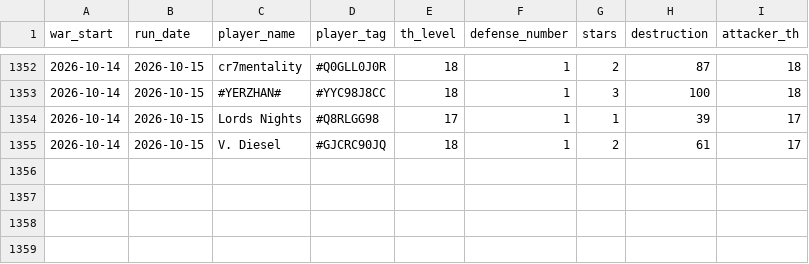
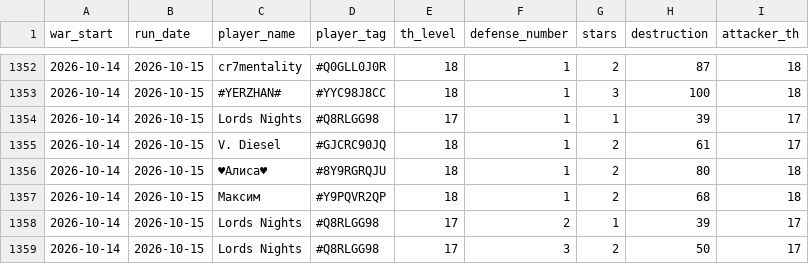
Before and after one commit to irisMoonwhisper/clash-of-clansh-scripts, a CSV file: war_defenses.csv, drawn as a sheet; only a part is shown, gaps mark what is left out; the diff names each change by its address in the sheet, - before the commit and + after, or states it on an @@ line.

```diff
--- a/war_defenses.csv
+++ b/war_defenses.csv
+row 1356: 2026-10-14 | 2026-10-15 | ♥Алиса♥ | #8Y9RGRQJU | 18 | 1 | 2 | 80 | 18
+row 1357: 2026-10-14 | 2026-10-15 | Максим | #Y9PQVR2QP | 18 | 1 | 2 | 68 | 18
+row 1358: 2026-10-14 | 2026-10-15 | Lords Nights | #Q8RLGG98 | 17 | 2 | 1 | 39 | 17
+row 1359: 2026-10-14 | 2026-10-15 | Lords Nights | #Q8RLGG98 | 17 | 3 | 2 | 50 | 17
```
Also changed, not shown: war_attacks.csv.
